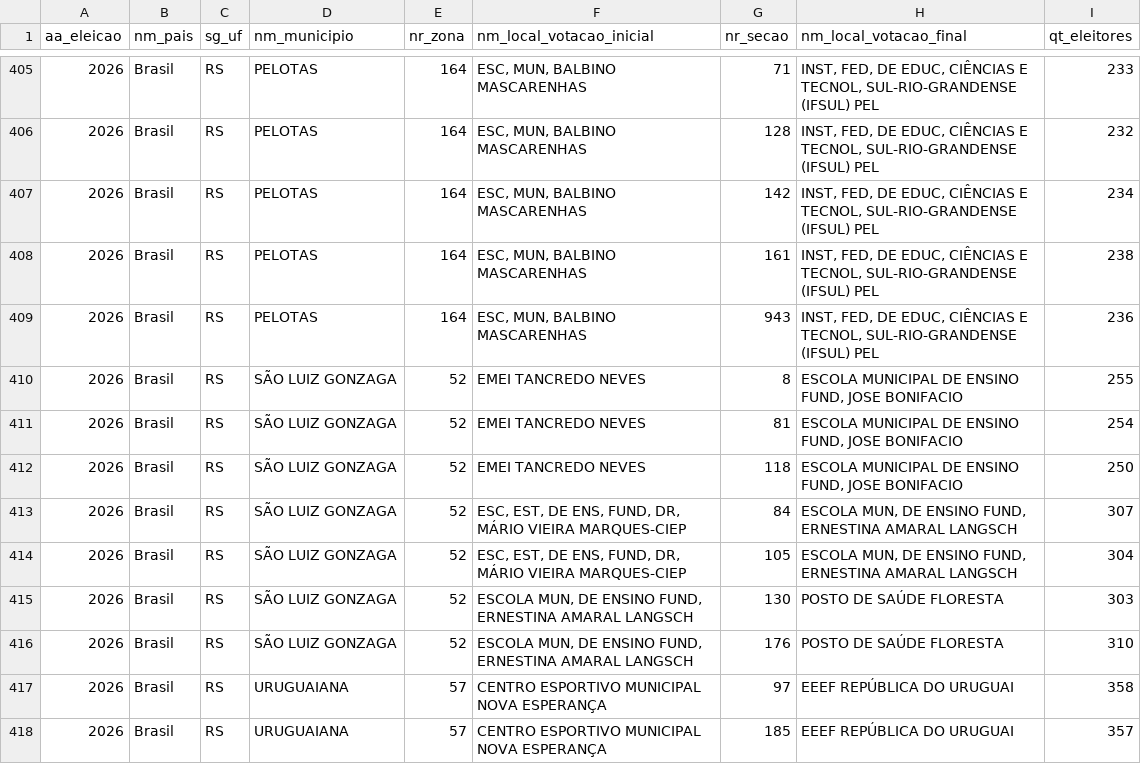
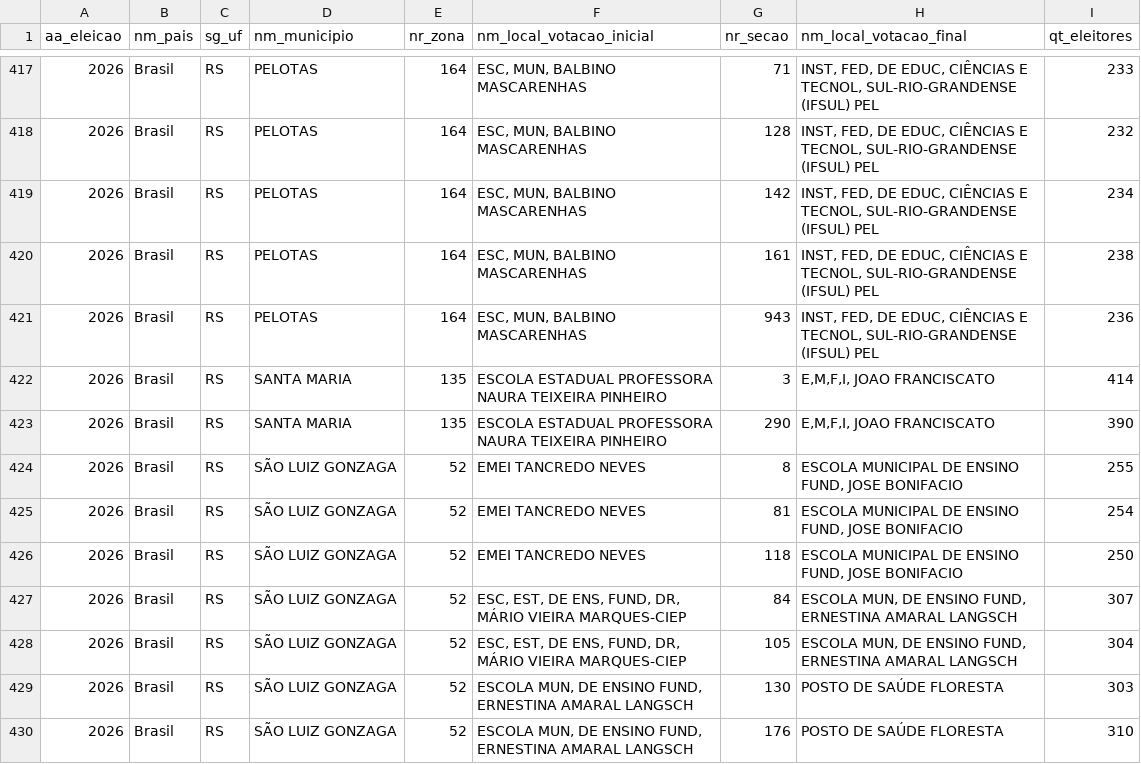
Before and after one commit to brendaalcantara/onde-voto-agora, a CSV file: ondevotoagora/dados/secoes.csv, drawn as a sheet; only a part is shown, gaps mark what is left out; the shorter side is filled out with more unchanged rows; the diff covers the shown part only; the diff names each change by its address in the sheet, - before the commit and + after, or states it on an @@ line.

```diff
--- a/ondevotoagora/dados/secoes.csv
+++ b/ondevotoagora/dados/secoes.csv
+row 422: 2026 | Brasil | RS | SANTA MARIA | 135 | ESCOLA ESTADUAL PROFESSORA NAURA TEIXEIRA PINHEIRO | 3 | E,M,F,I, JOAO FRANCISCATO | 414
+row 423: 2026 | Brasil | RS | SANTA MARIA | 135 | ESCOLA ESTADUAL PROFESSORA NAURA TEIXEIRA PINHEIRO | 290 | E,M,F,I, JOAO FRANCISCATO | 390
```
Also changed, not shown: 17 added rows and 1 removed row elsewhere in this file, 11 other files.
